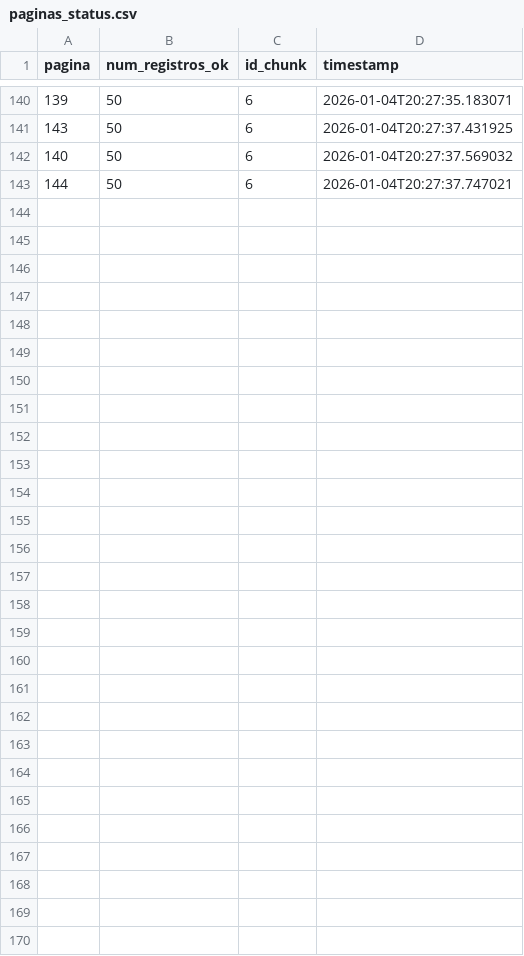
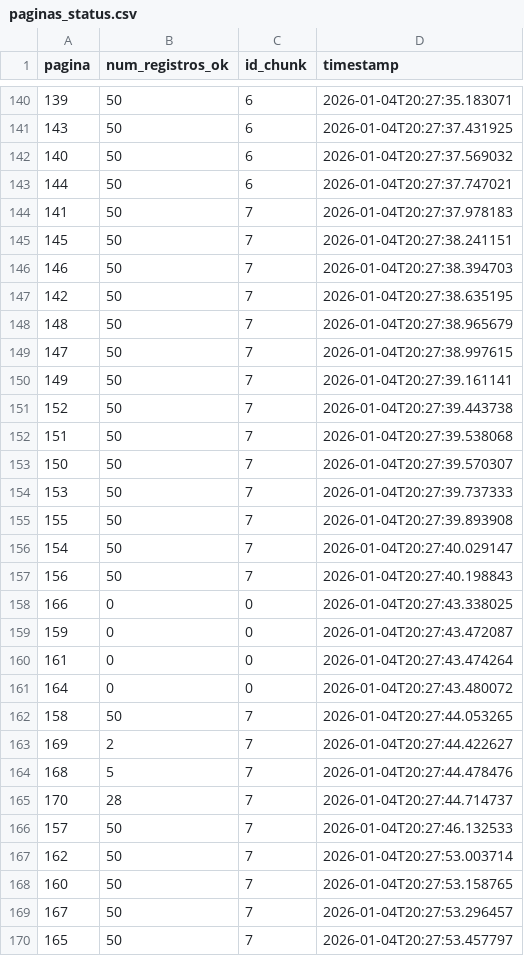
Before and after one commit to carlex22/ParaAi, a CSV file: paginas_status.csv, drawn as a sheet; only a part is shown, gaps mark what is left out; the diff names each change by its address in the sheet, - before the commit and + after, or states it on an @@ line.

Commit message:
DATA: Adiciona chunk de dados 7

```diff
--- a/paginas_status.csv
+++ b/paginas_status.csv
+row 144: 141 | 50 | 7 | 2026-01-04T20:27:37.978183
+row 145: 145 | 50 | 7 | 2026-01-04T20:27:38.241151
+row 146: 146 | 50 | 7 | 2026-01-04T20:27:38.394703
+row 147: 142 | 50 | 7 | 2026-01-04T20:27:38.635195
+row 148: 148 | 50 | 7 | 2026-01-04T20:27:38.965679
+row 149: 147 | 50 | 7 | 2026-01-04T20:27:38.997615
+row 150: 149 | 50 | 7 | 2026-01-04T20:27:39.161141
+row 151: 152 | 50 | 7 | 2026-01-04T20:27:39.443738
+row 152: 151 | 50 | 7 | 2026-01-04T20:27:39.538068
+row 153: 150 | 50 | 7 | 2026-01-04T20:27:39.570307
+row 154: 153 | 50 | 7 | 2026-01-04T20:27:39.737333
+row 155: 155 | 50 | 7 | 2026-01-04T20:27:39.893908
+row 156: 154 | 50 | 7 | 2026-01-04T20:27:40.029147
+row 157: 156 | 50 | 7 | 2026-01-04T20:27:40.198843
+row 158: 166 | 0 | 0 | 2026-01-04T20:27:43.338025
+row 159: 159 | 0 | 0 | 2026-01-04T20:27:43.472087
+row 160: 161 | 0 | 0 | 2026-01-04T20:27:43.474264
+row 161: 164 | 0 | 0 | 2026-01-04T20:27:43.480072
+row 162: 158 | 50 | 7 | 2026-01-04T20:27:44.053265
+row 163: 169 | 2 | 7 | 2026-01-04T20:27:44.422627
+row 164: 168 | 5 | 7 | 2026-01-04T20:27:44.478476
+row 165: 170 | 28 | 7 | 2026-01-04T20:27:44.714737
+row 166: 157 | 50 | 7 | 2026-01-04T20:27:46.132533
+row 167: 162 | 50 | 7 | 2026-01-04T20:27:53.003714
+row 168: 160 | 50 | 7 | 2026-01-04T20:27:53.158765
+row 169: 167 | 50 | 7 | 2026-01-04T20:27:53.296457
+row 170: 165 | 50 | 7 | 2026-01-04T20:27:53.457797
```
Also changed, not shown: 2 other files.
